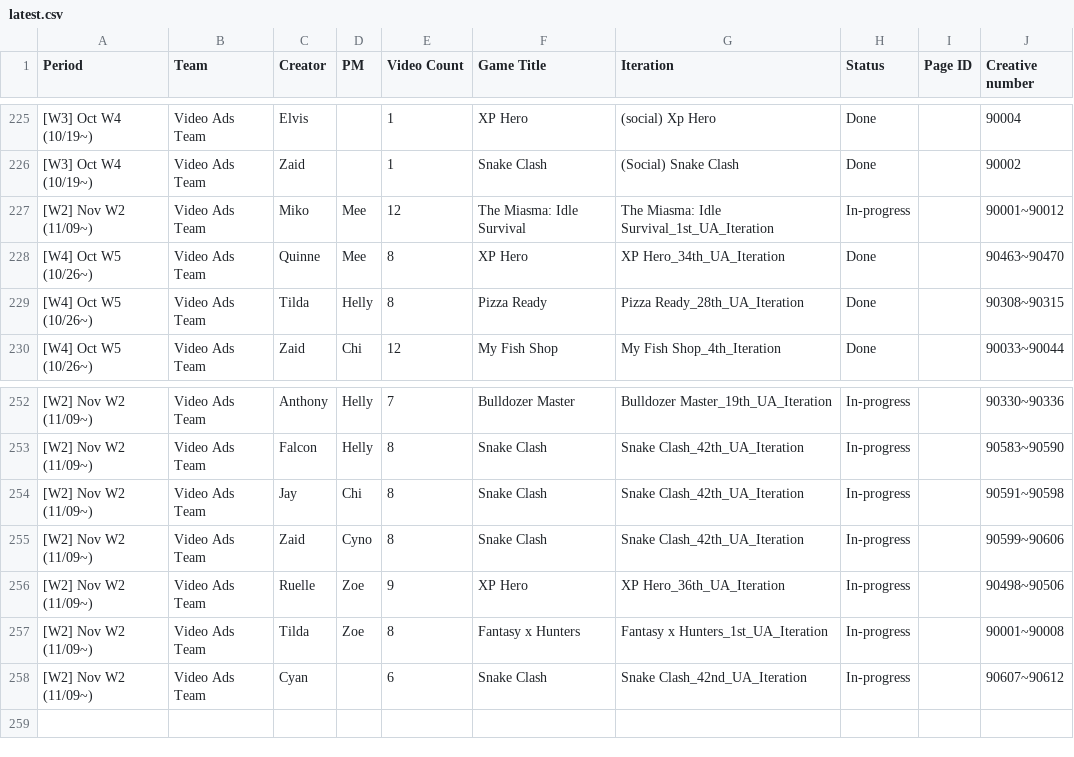
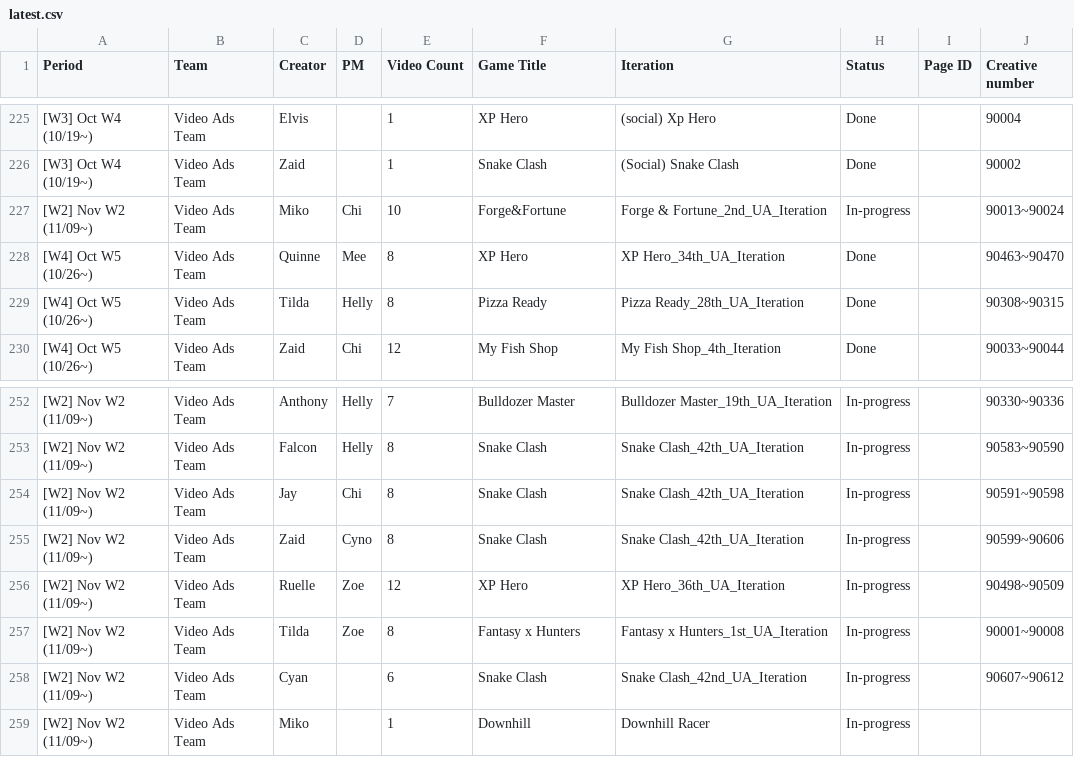
Before and after one commit to SCVN-Aaron/creative-tracker, a CSV file: data/latest.csv, drawn as a sheet; only a part is shown, gaps mark what is left out; the diff names each change by its address in the sheet, - before the commit and + after, or states it on an @@ line.

```diff
--- a/data/latest.csv
+++ b/data/latest.csv
-D227 (PM): Mee
+D227 (PM): Chi
-E227 (Video Count): 12
+E227 (Video Count): 10
-F227 (Game Title): The Miasma: Idle Survival
+F227 (Game Title): Forge&Fortune
-G227 (Iteration): The Miasma: Idle Survival_1st_UA_Iteration
+G227 (Iteration): Forge & Fortune_2nd_UA_Iteration
-J227 (Creative number): 90001~90012
+J227 (Creative number): 90013~90024
-E256 (Video Count): 9
+E256 (Video Count): 12
-J256 (Creative number): 90498~90506
+J256 (Creative number): 90498~90509
+row 259: [W2] Nov W2 (11/09~) | Video Ads Team | Miko |  | 1 | Downhill | Downhill Racer | In-progress
```
